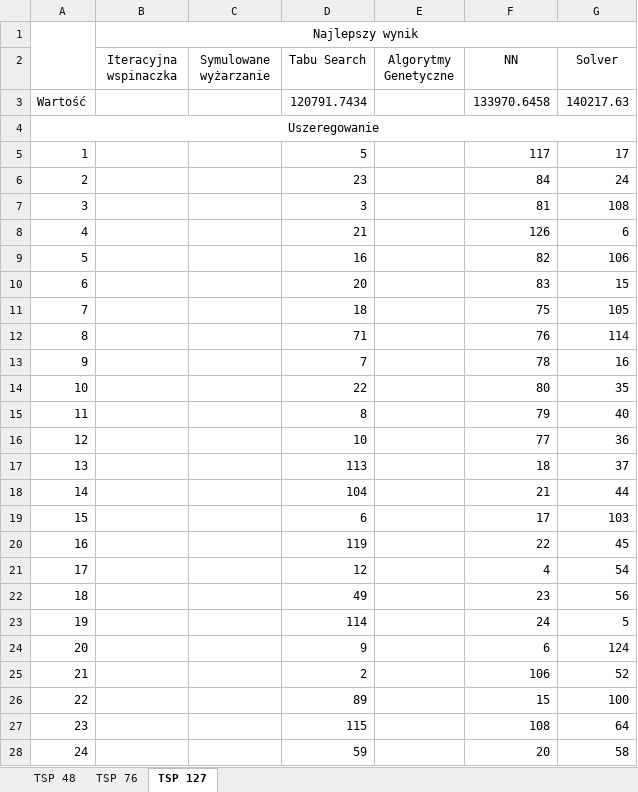
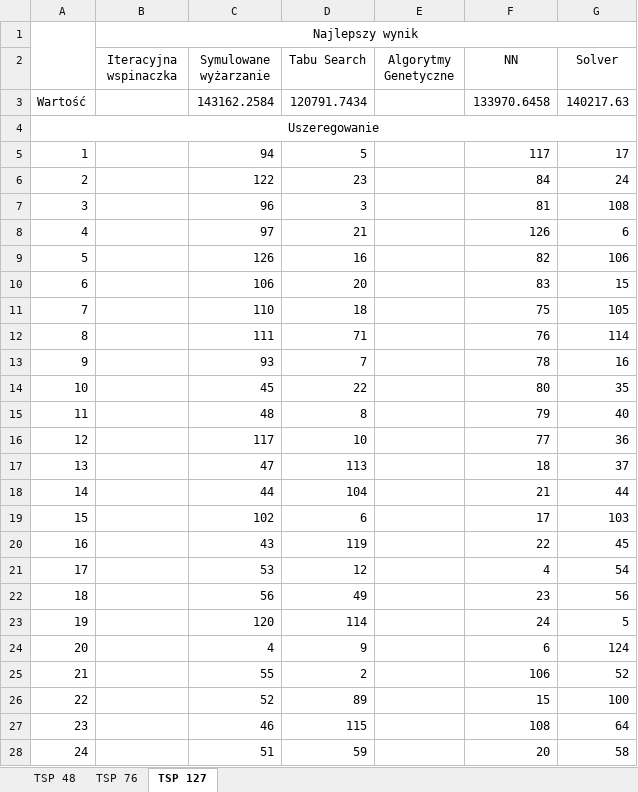
Before and after one commit to OlgaSieradzan/TSP-problem, an Excel workbook: Zestawienie wyników TSP.xlsx, sheet TSP 127, drawn as a sheet; only a part is shown; values as stored, in another font and other column widths than the file's, no borders; the diff covers the shown part only; the diff names each change by its address in the sheet, - before the commit and + after, or states it on an @@ line.

```diff
--- a/Zestawienie wyników TSP.xlsx (sheet TSP 127)
+++ b/Zestawienie wyników TSP.xlsx (sheet TSP 127)
-C3 (Symulowane wyżarzanie): (empty)
+C3 (Symulowane wyżarzanie): 143162.2584
-C5 (Symulowane wyżarzanie): (empty)
+C5 (Symulowane wyżarzanie): 94
-C6 (Symulowane wyżarzanie): (empty)
+C6 (Symulowane wyżarzanie): 122
-C7 (Symulowane wyżarzanie): (empty)
+C7 (Symulowane wyżarzanie): 96
-C8 (Symulowane wyżarzanie): (empty)
+C8 (Symulowane wyżarzanie): 97
-C9 (Symulowane wyżarzanie): (empty)
+C9 (Symulowane wyżarzanie): 126
-C10 (Symulowane wyżarzanie): (empty)
+C10 (Symulowane wyżarzanie): 106
-C11 (Symulowane wyżarzanie): (empty)
+C11 (Symulowane wyżarzanie): 110
-C12 (Symulowane wyżarzanie): (empty)
+C12 (Symulowane wyżarzanie): 111
-C13 (Symulowane wyżarzanie): (empty)
+C13 (Symulowane wyżarzanie): 93
-C14 (Symulowane wyżarzanie): (empty)
+C14 (Symulowane wyżarzanie): 45
-C15 (Symulowane wyżarzanie): (empty)
+C15 (Symulowane wyżarzanie): 48
-C16 (Symulowane wyżarzanie): (empty)
+C16 (Symulowane wyżarzanie): 117
-C17 (Symulowane wyżarzanie): (empty)
+C17 (Symulowane wyżarzanie): 47
-C18 (Symulowane wyżarzanie): (empty)
+C18 (Symulowane wyżarzanie): 44
-C19 (Symulowane wyżarzanie): (empty)
+C19 (Symulowane wyżarzanie): 102
-C20 (Symulowane wyżarzanie): (empty)
+C20 (Symulowane wyżarzanie): 43
-C21 (Symulowane wyżarzanie): (empty)
+C21 (Symulowane wyżarzanie): 53
-C22 (Symulowane wyżarzanie): (empty)
+C22 (Symulowane wyżarzanie): 56
-C23 (Symulowane wyżarzanie): (empty)
+C23 (Symulowane wyżarzanie): 120
-C24 (Symulowane wyżarzanie): (empty)
+C24 (Symulowane wyżarzanie): 4
-C25 (Symulowane wyżarzanie): (empty)
+C25 (Symulowane wyżarzanie): 55
-C26 (Symulowane wyżarzanie): (empty)
+C26 (Symulowane wyżarzanie): 52
-C27 (Symulowane wyżarzanie): (empty)
+C27 (Symulowane wyżarzanie): 46
-C28 (Symulowane wyżarzanie): (empty)
+C28 (Symulowane wyżarzanie): 51
```
Also changed, not shown: 103 edited cells elsewhere in this sheet, sheet TSP 76, sheet TSP 48, 3 other files.
